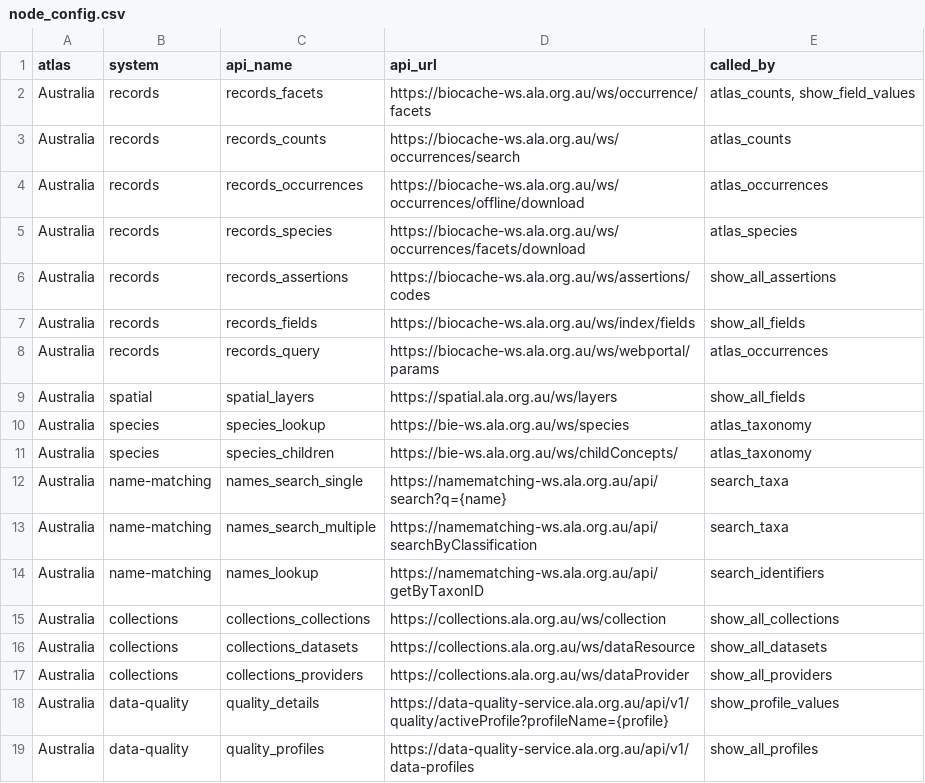
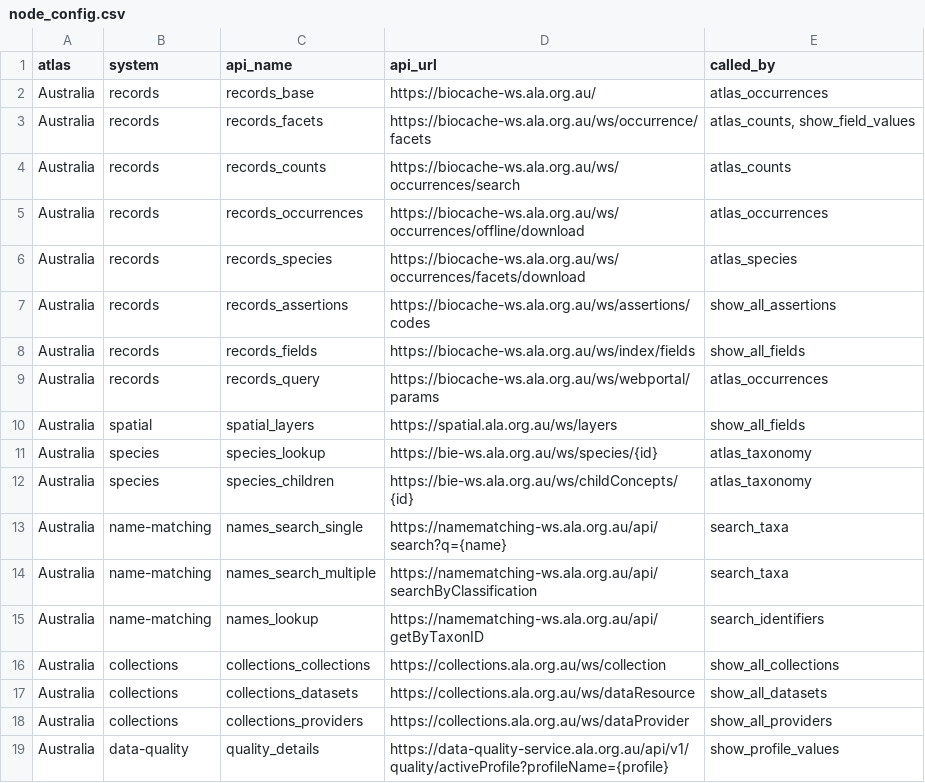
Before and after one commit to AtlasOfLivingAustralia/galah-R, a CSV file: data-raw/node_config.csv, drawn as a sheet; only a part is shown; the shorter side is filled out with more unchanged rows.

Commit message:
update `atlas_` functions to new syntax
all functions now use `atlas_url` rather than `server_config`

```diff
--- a/data-raw/node_config.csv
+++ b/data-raw/node_config.csv
@@ -1,2 +1,3 @@
 atlas,system,api_name,api_url,called_by
+Australia,records,records_base,https://biocache-ws.ala.org.au/,atlas_occurrences
 Australia,records,records_facets,https://biocache-ws.ala.org.au/ws/occurrence/facets,"atlas_counts, show_field_values"
@@ -9,4 +10,4 @@ Australia,records,records_query,https://biocache-ws.ala.org.au/ws/webportal/para
 Australia,spatial,spatial_layers,https://spatial.ala.org.au/ws/layers,show_all_fields
-Australia,species,species_lookup,https://bie-ws.ala.org.au/ws/species,atlas_taxonomy
-Australia,species,species_children,https://bie-ws.ala.org.au/ws/childConcepts/,atlas_taxonomy
+Australia,species,species_lookup,https://bie-ws.ala.org.au/ws/species/{id},atlas_taxonomy
+Australia,species,species_children,https://bie-ws.ala.org.au/ws/childConcepts/{id},atlas_taxonomy
 Australia,name-matching,names_search_single,https://namematching-ws.ala.org.au/api/search?q={name},search_taxa
```
Also changed, not shown: 13 other files.
